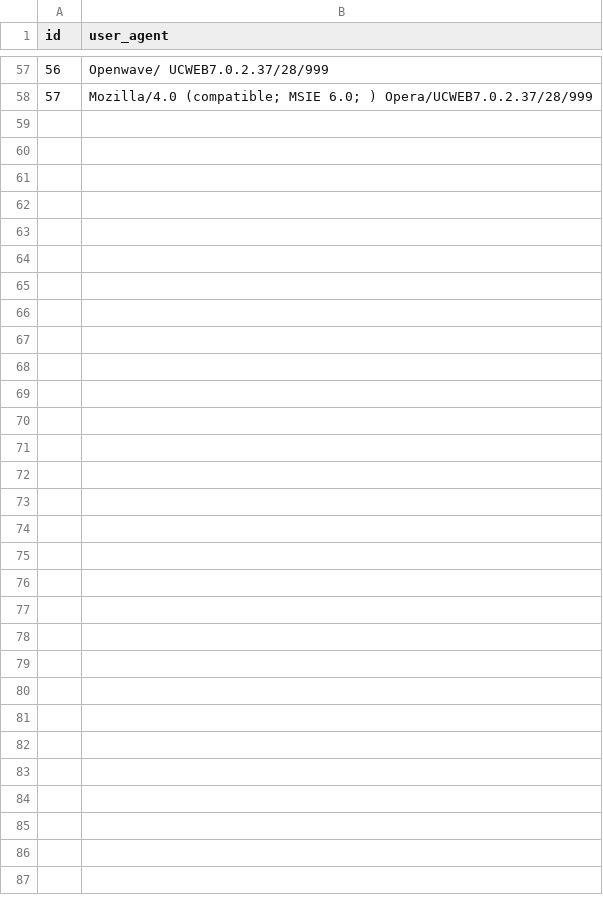
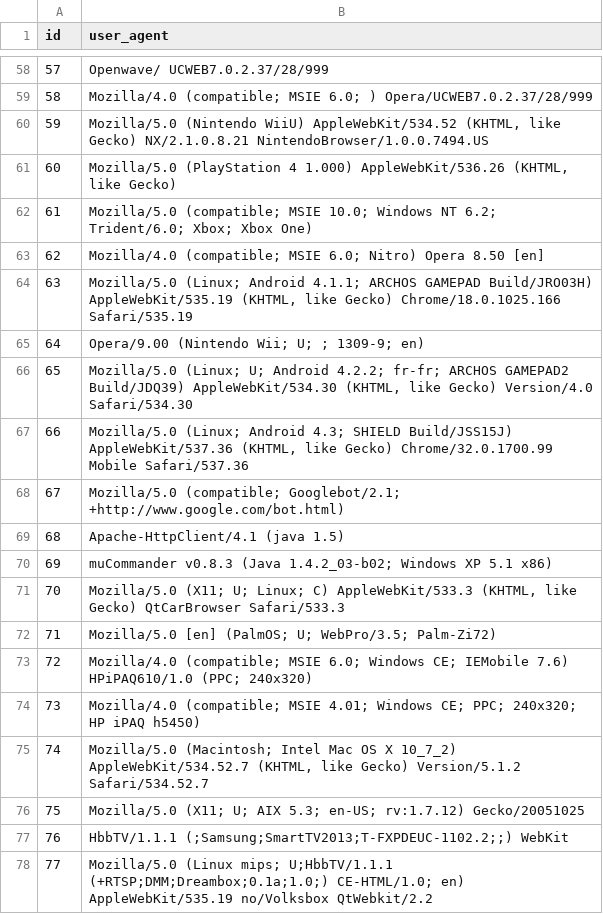
Before and after one commit to freshklauser/_Repos_HandyNotes, a CSV file: _Modules/uaparser/user_agents.csv, drawn as a sheet; only a part is shown, gaps mark what is left out; the diff covers the shown part only; the diff names each change by its address in the sheet, - before the commit and + after, or states it on an @@ line.

```diff
--- a/_Modules/uaparser/user_agents.csv
+++ b/_Modules/uaparser/user_agents.csv
@@ column A (id) renumbered between rows 3 and 59 @@
+row 60: 59 | Mozilla/5.0 (Nintendo WiiU) AppleWebKit/534.52 (KHTML, like Gecko) NX/2.1.0.8.21 NintendoBrowser/1.0.0.7494.US
+row 61: 60 | Mozilla/5.0 (PlayStation 4 1.000) AppleWebKit/536.26 (KHTML, like Gecko)
+row 62: 61 | Mozilla/5.0 (compatible; MSIE 10.0; Windows NT 6.2; Trident/6.0; Xbox; Xbox One)
+row 63: 62 | Mozilla/4.0 (compatible; MSIE 6.0; Nitro) Opera 8.50 [en]
+row 64: 63 | Mozilla/5.0 (Linux; Android 4.1.1; ARCHOS GAMEPAD Build/JRO03H) AppleWebKit/535.19 (KHTML, like Gecko) Chrome/18.0.1025.166 Safari/535.19
+row 65: 64 | Opera/9.00 (Nintendo Wii; U; ; 1309-9; en)
+row 66: 65 | Mozilla/5.0 (Linux; U; Android 4.2.2; fr-fr; ARCHOS GAMEPAD2 Build/JDQ39) AppleWebKit/534.30 (KHTML, like Gecko) Version/4.0 Safari/534.30
+row 67: 66 | Mozilla/5.0 (Linux; Android 4.3; SHIELD Build/JSS15J) AppleWebKit/537.36 (KHTML, like Gecko) Chrome/32.0.1700.99 Mobile Safari/537.36
+row 68: 67 | Mozilla/5.0 (compatible; Googlebot/2.1; +http://www.google.com/bot.html)
+row 69: 68 | Apache-HttpClient/4.1 (java 1.5)
+row 70: 69 | muCommander v0.8.3 (Java 1.4.2_03-b02; Windows XP 5.1 x86)
+row 71: 70 | Mozilla/5.0 (X11; U; Linux; C) AppleWebKit/533.3 (KHTML, like Gecko) QtCarBrowser Safari/533.3
+row 72: 71 | Mozilla/5.0 [en] (PalmOS; U; WebPro/3.5; Palm-Zi72)
+row 73: 72 | Mozilla/4.0 (compatible; MSIE 6.0; Windows CE; IEMobile 7.6) HPiPAQ610/1.0 (PPC; 240x320)
+row 74: 73 | Mozilla/4.0 (compatible; MSIE 4.01; Windows CE; PPC; 240x320; HP iPAQ h5450)
+row 75: 74 | Mozilla/5.0 (Macintosh; Intel Mac OS X 10_7_2) AppleWebKit/534.52.7 (KHTML, like Gecko) Version/5.1.2 Safari/534.52.7
+row 76: 75 | Mozilla/5.0 (X11; U; AIX 5.3; en-US; rv:1.7.12) Gecko/20051025
+row 77: 76 | HbbTV/1.1.1 (;Samsung;SmartTV2013;T-FXPDEUC-1102.2;;) WebKit
+row 78: 77 | Mozilla/5.0 (Linux mips; U;HbbTV/1.1.1 (+RTSP;DMM;Dreambox;0.1a;1.0;) CE-HTML/1.0; en) AppleWebKit/535.19 no/Volksbox QtWebkit/2.2
```
Also changed, not shown: 21 added rows elsewhere in this file, 10 other files.
